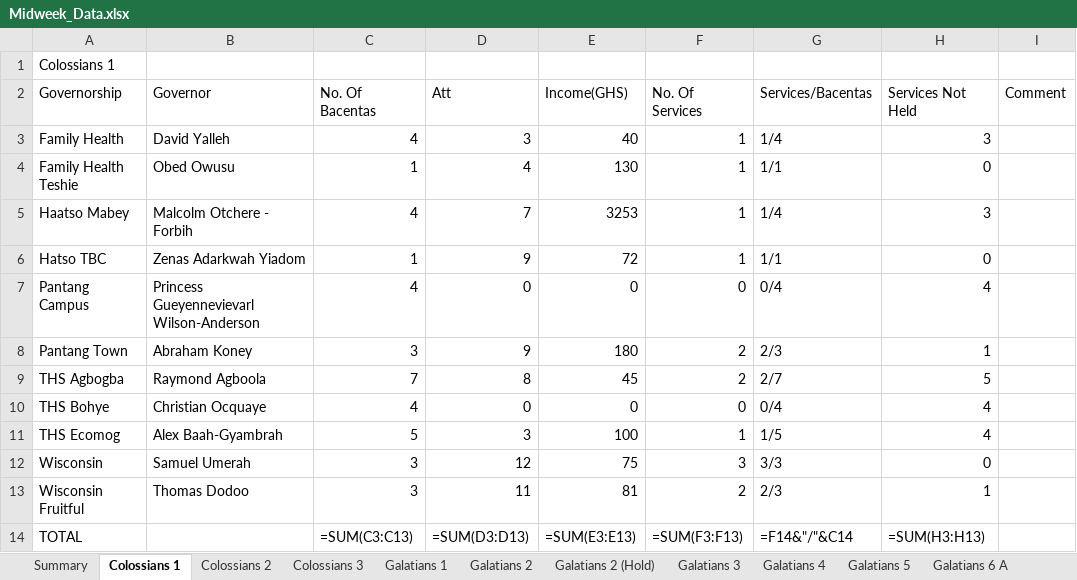
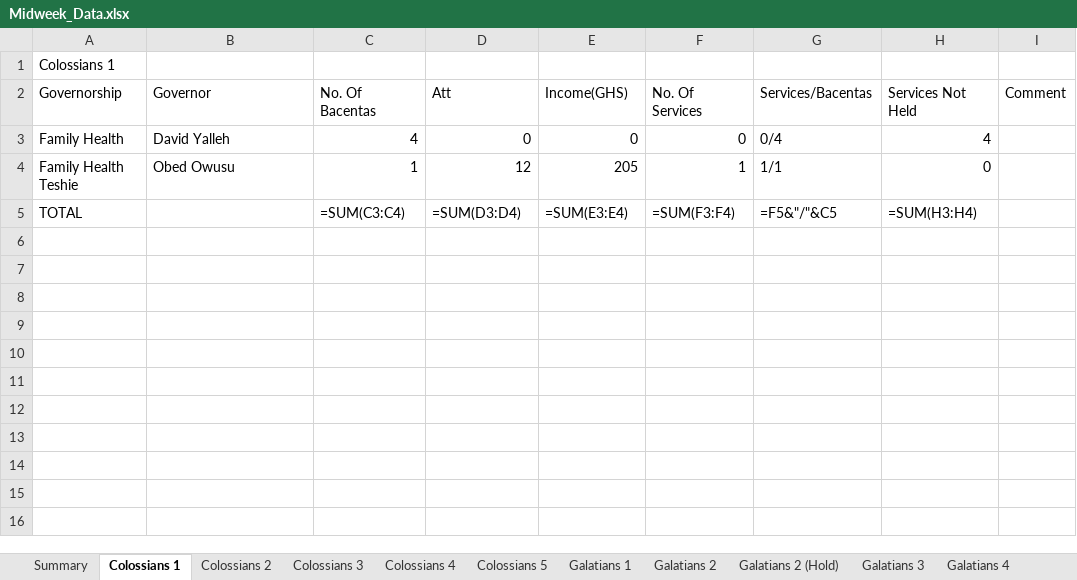
Before and after one commit to dabick14/midweekdata, an Excel workbook: Midweek_Data.xlsx, sheet Colossians 1, drawn as a sheet; values as stored, in another font and other column widths than the file's, no borders; formulas without a stored value are shown as written; removed rows and columns are numbered as before the commit, all else as after; the diff names each change by its address in the sheet, - before the commit and + after, or states it on an @@ line.

```diff
--- a/Midweek_Data.xlsx (sheet Colossians 1)
+++ b/Midweek_Data.xlsx (sheet Colossians 1)
+sheet tab: Colossians 4
+sheet tab: Colossians 5
-D3: 3
+D3: 0
-E3: 40
+E3: 0
-F3: 1
+F3: 0
-G3: 1/4
+G3: 0/4
-H3: 3
+H3: 4
-D4: 4
+D4: 12
-E4: 130
+E4: 205
-row 5: Haatso Mabey | Malcolm Otchere - Forbih | 4 | 7 | 3253 | 1 | 1/4 | 3
-row 6: Hatso TBC | Zenas Adarkwah Yiadom | 1 | 9 | 72 | 1 | 1/1 | 0
-row 7: Pantang Campus | Princess Gueyennevievarl Wilson-Anderson | 4 | 0 | 0 | 0 | 0/4 | 4
-row 8: Pantang Town | Abraham Koney | 3 | 9 | 180 | 2 | 2/3 | 1
-row 9: THS Agbogba | Raymond Agboola | 7 | 8 | 45 | 2 | 2/7 | 5
-row 10: THS Bohye | Christian Ocquaye | 4 | 0 | 0 | 0 | 0/4 | 4
-row 11: THS Ecomog | Alex Baah-Gyambrah | 5 | 3 | 100 | 1 | 1/5 | 4
-row 12: Wisconsin | Samuel Umerah | 3 | 12 | 75 | 3 | 3/3 | 0
-row 13: Wisconsin Fruitful | Thomas Dodoo | 3 | 11 | 81 | 2 | 2/3 | 1
-C5: =SUM(C3:C13)
+C5: =SUM(C3:C4)
-D5: =SUM(D3:D13)
+D5: =SUM(D3:D4)
-E5: =SUM(E3:E13)
+E5: =SUM(E3:E4)
-F5: =SUM(F3:F13)
+F5: =SUM(F3:F4)
-G5: =F14&"/"&C14
+G5: =F5&"/"&C5
-H5: =SUM(H3:H13)
+H5: =SUM(H3:H4)
```
Also changed, not shown: sheet Galatians 7, sheet Galatians 6 A, sheet Galatians 3, sheet Galatians 8, sheet Summary, sheet Colossians 3, 6 more sheets.
